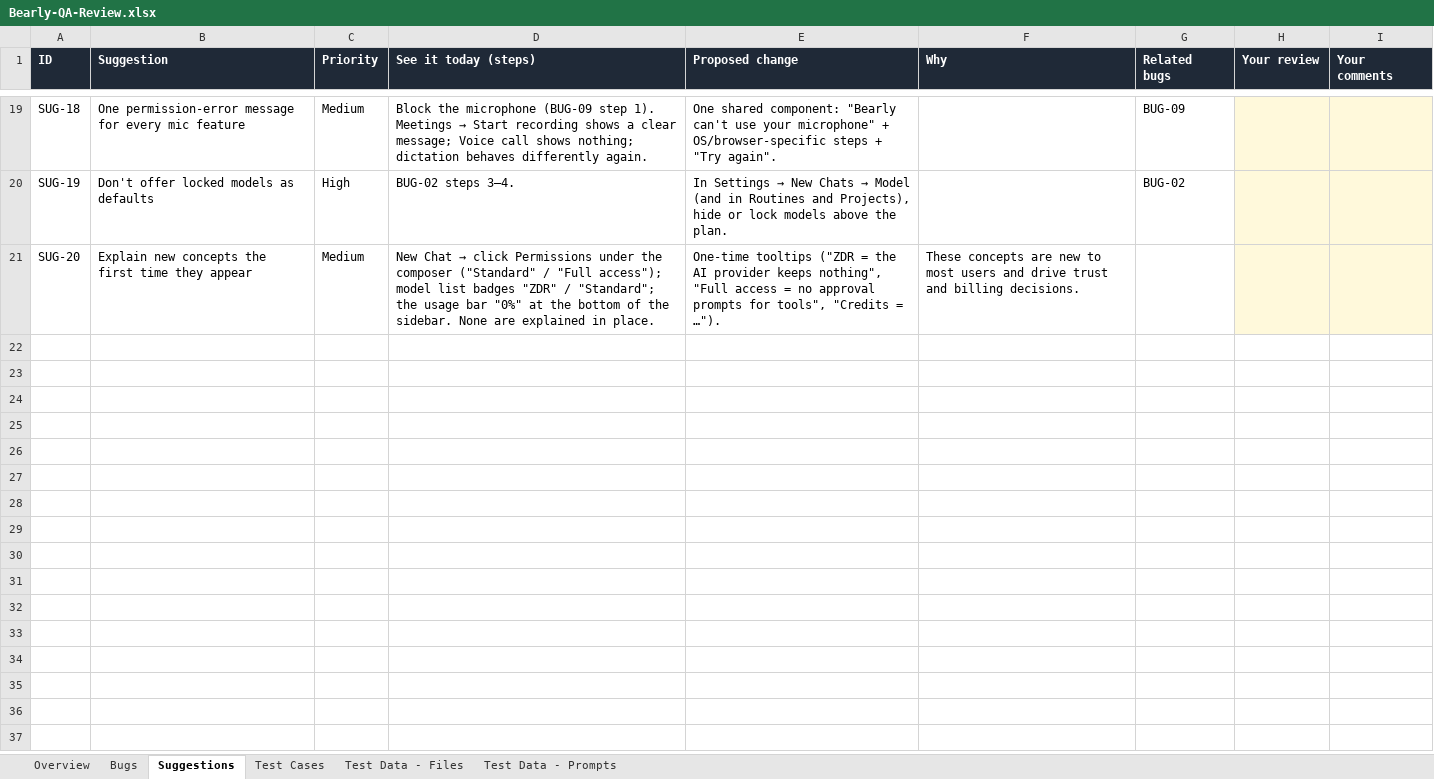
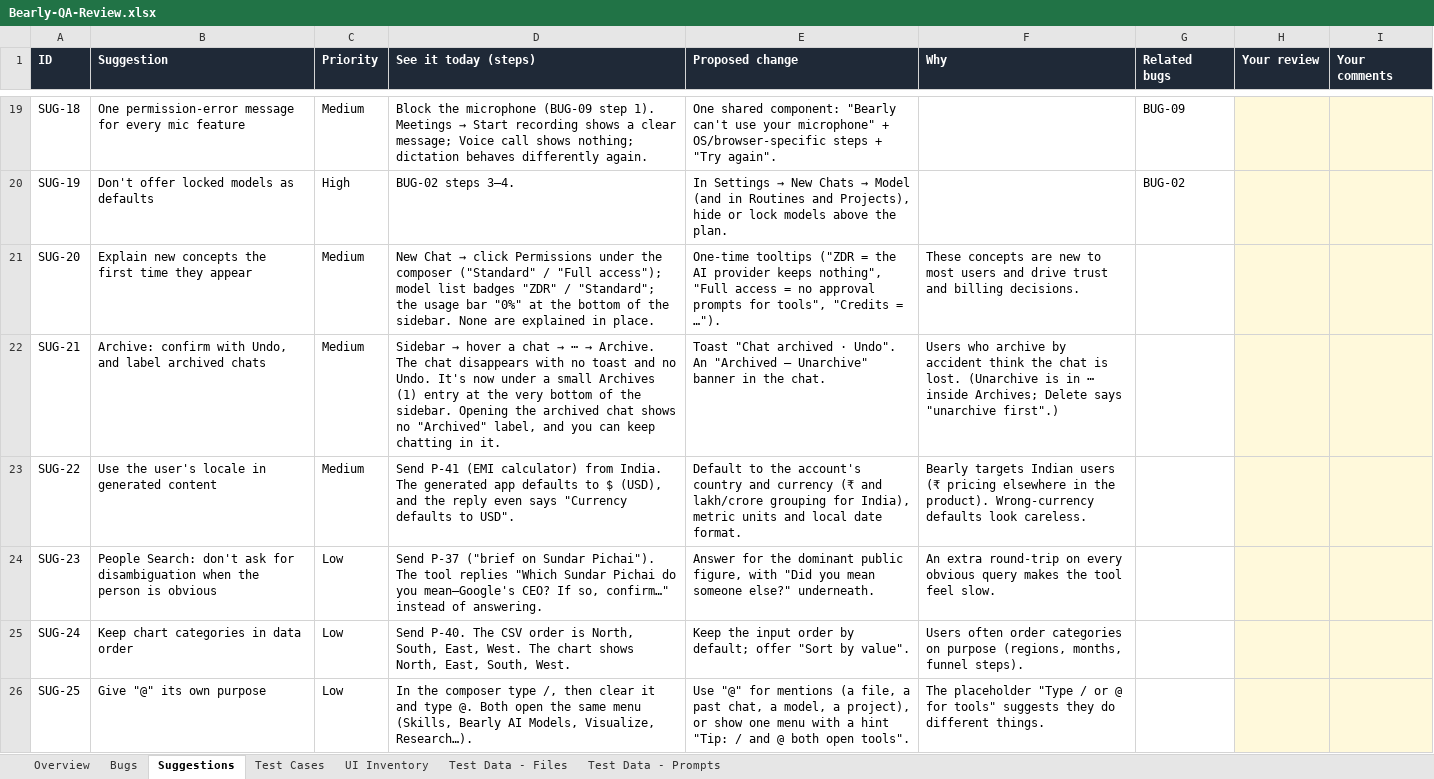
Before and after one commit to Pranav57/Bearly-QA, an Excel workbook: docs/Bearly-QA-Review.xlsx, sheet Suggestions, drawn as a sheet; only a part is shown, gaps mark what is left out; values as stored, in another font and other column widths than the file's, no borders; charts and pictures not drawn; the diff names each change by its address in the sheet, - before the commit and + after, or states it on an @@ line.

```diff
--- a/docs/Bearly-QA-Review.xlsx (sheet Suggestions)
+++ b/docs/Bearly-QA-Review.xlsx (sheet Suggestions)
+sheet tab: UI Inventory
+row 22: SUG-21 | Archive: confirm with Undo, and label archived chats | Medium | Sidebar → hover a chat → ⋯ → Archive. The chat disappears with no toast and no Undo. It's now under a small Archives (1) entry at the very bottom of the sidebar. Opening the archived chat shows no "Archived" label, and you can keep chatting in it. | Toast "Chat archived · Undo". An "Archived — Unarchive" banner in the chat. | Users who archive by accident think the chat is lost. (Unarchive is in ⋯ inside Archives; Delete says "unarchive first".)
+row 23: SUG-22 | Use the user's locale in generated content | Medium | Send P-41 (EMI calculator) from India. The generated app defaults to $ (USD), and the reply even says "Currency defaults to USD". | Default to the account's country and currency (₹ and lakh/crore grouping for India), metric units and local date format. | Bearly targets Indian users (₹ pricing elsewhere in the product). Wrong-currency defaults look careless.
+row 24: SUG-23 | People Search: don't ask for disambiguation when the person is obvious | Low | Send P-37 ("brief on Sundar Pichai"). The tool replies "Which Sundar Pichai do you mean—Google's CEO? If so, confirm…" instead of answering. | Answer for the dominant public figure, with "Did you mean someone else?" underneath. | An extra round-trip on every obvious query makes the tool feel slow.
+row 25: SUG-24 | Keep chart categories in data order | Low | Send P-40. The CSV order is North, South, East, West. The chart shows North, East, South, West. | Keep the input order by default; offer "Sort by value". | Users often order categories on purpose (regions, months, funnel steps).
+row 26: SUG-25 | Give "@" its own purpose | Low | In the composer type /, then clear it and type @. Both open the same menu (Skills, Bearly AI Models, Visualize, Research…). | Use "@" for mentions (a file, a past chat, a model, a project), or show one menu with a hint "Tip: / and @ both open tools". | The placeholder "Type / or @ for tools" suggests they do different things.
```
Also changed, not shown: sheet Test Cases, sheet Test Data - Prompts, sheet Bugs, sheet Overview, formulas that keep their value, charts or pictures, 10 other files.
